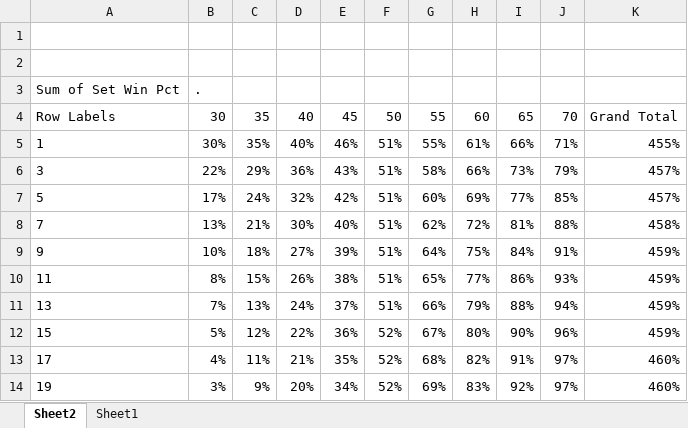
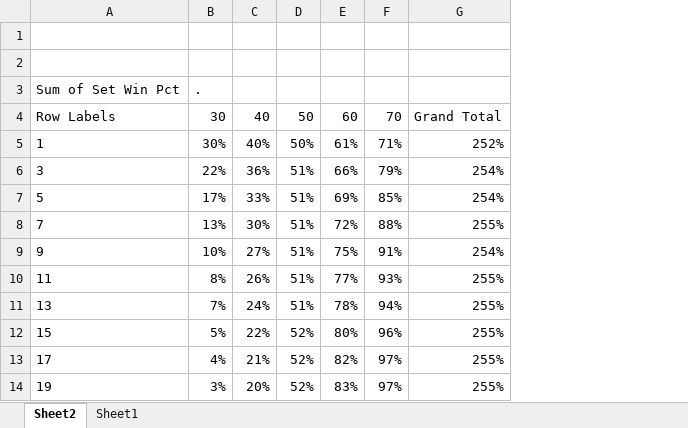
Before and after one commit to dipique/favored-win-chances, an Excel workbook: Analysis/Multiple Win Rate Analysis.xlsx, sheet Sheet2, drawn as a sheet; values as stored, in another font and other column widths than the file's, no borders; charts and pictures not drawn; removed rows and columns are numbered as before the commit, all else as after; the diff names each change by its address in the sheet, - before the commit and + after, or states it on an @@ line.

```diff
--- a/Analysis/Multiple Win Rate Analysis.xlsx (sheet Sheet2)
+++ b/Analysis/Multiple Win Rate Analysis.xlsx (sheet Sheet2)
-column C, rows 4-14: 35 | 35% | 29% | 24% | 21% | 18% | 15% | 13% | 12% | 11% | 9%
-column E, rows 4-14: 45 | 46% | 43% | 42% | 40% | 39% | 38% | 37% | 36% | 35% | 34%
-column G, rows 4-14: 55 | 55% | 58% | 60% | 62% | 64% | 65% | 66% | 67% | 68% | 69%
-column I, rows 4-14: 65 | 66% | 73% | 77% | 81% | 84% | 86% | 88% | 90% | 91% | 92%
-column K, rows 4-14: Grand Total | 455% | 457% | 457% | 458% | 459% | 459% | 459% | 459% | 460% | 460%
+column G, rows 4-14: Grand Total | 252% | 254% | 254% | 255% | 254% | 255% | 255% | 255% | 255% | 255%
-D5: 51%
+D5: 50%
-C7: 32%
+C7: 33%
-E11: 79%
+E11: 78%
```
Also changed, not shown: sheet Sheet1, formulas that keep their value, charts or pictures, 1 other file.
